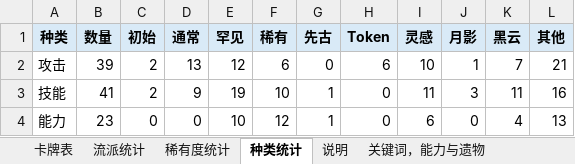
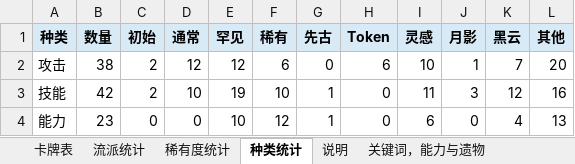
Before and after one commit to happyone13/YukiMod-sts2, an Excel workbook: docs/yuki-card-table.xlsx, sheet 种类统计, drawn as a sheet; values as stored, in another font and other column widths than the file's, no borders; the diff names each change by its address in the sheet, - before the commit and + after, or states it on an @@ line.

```diff
--- a/docs/yuki-card-table.xlsx (sheet 种类统计)
+++ b/docs/yuki-card-table.xlsx (sheet 种类统计)
-B2 (数量): 39
+B2 (数量): 38
-D2 (通常): 13
+D2 (通常): 12
-L2 (其他): 21
+L2 (其他): 20
-B3 (数量): 41
+B3 (数量): 42
-D3 (通常): 9
+D3 (通常): 10
-K3 (黑云): 11
+K3 (黑云): 12
```
Also changed, not shown: sheet 卡牌表, sheet 流派统计, sheet 稀有度统计, 44 other files.
